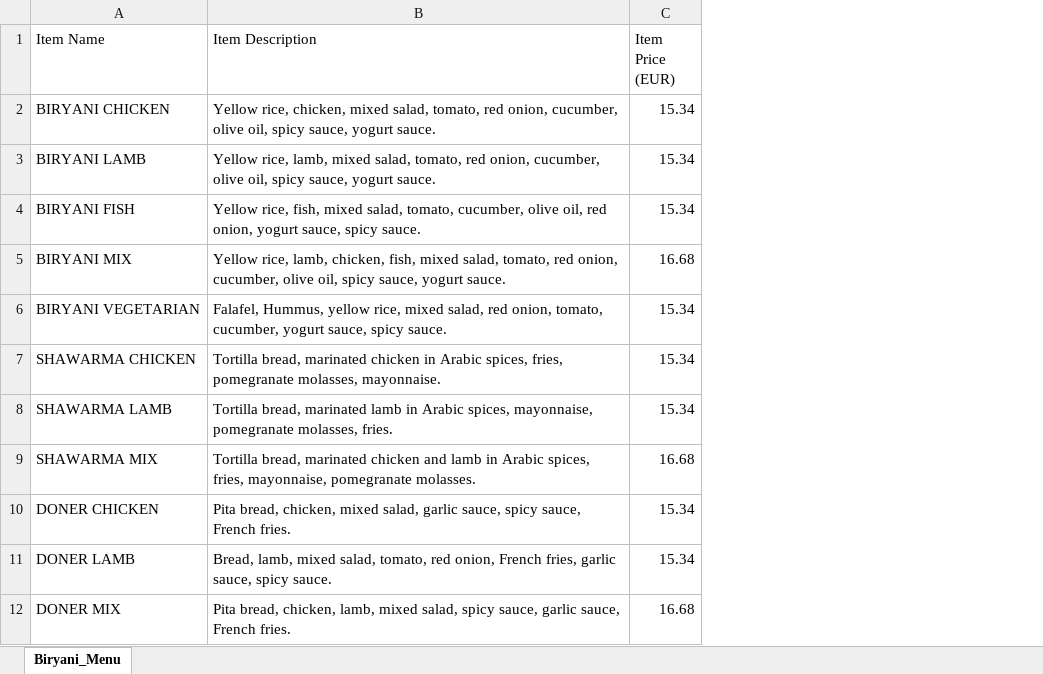
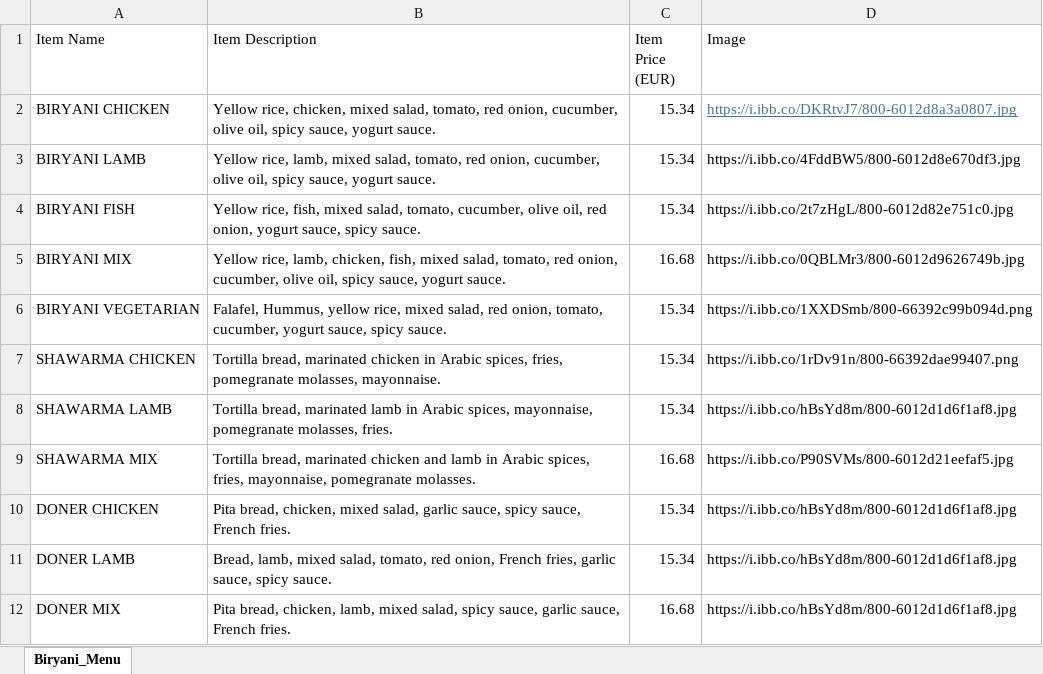
Before and after one commit to Max77788/mom-ai-restaurant, an Excel workbook: uploads/menu_file.xlsx, sheet Biryani_Menu, drawn as a sheet; only a part is shown; values as stored, in another font and other column widths than the file's, no borders; the diff names each change by its address in the sheet, - before the commit and + after, or states it on an @@ line.

```diff
--- a/uploads/menu_file.xlsx (sheet Biryani_Menu)
+++ b/uploads/menu_file.xlsx (sheet Biryani_Menu)
+column D (Image), rows 2-12: https://i.ibb.co/DKRtvJ7/800-6012d8a3a0807.jpg | https://i.ibb.co/4FddBW5/800-6012d8e670df3.jpg | https://i.ibb.co/2t7zHgL/800-6012d82e751c0.jpg | https://i.ibb.co/0QBLMr3/800-6012d9626749b.jpg | https://i.ibb.co/1XXDSmb/800-66392c99b094d.png | https://i.ibb.co/1rDv91n/800-66392dae99407.png | https://i.ibb.co/hBsYd8m/800-6012d1d6f1af8.jpg | https://i.ibb.co/P90SVMs/800-6012d21eefaf5.jpg | https://i.ibb.co/hBsYd8m/800-6012d1d6f1af8.jpg | https://i.ibb.co/hBsYd8m/800-6012d1d6f1af8.jpg | https://i.ibb.co/hBsYd8m/800-6012d1d6f1af8.jpg
```
Also changed, not shown: 28 other files.
